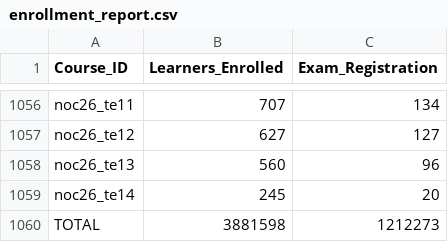
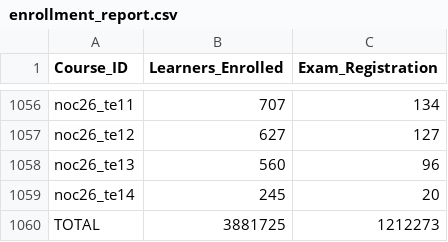
Before and after one commit to 01234santhoshprabhu/NPTELDashboard, a CSV file: enrollment_report.csv, drawn as a sheet; only a part is shown, gaps mark what is left out; the diff covers the shown part only.

```diff
--- a/enrollment_report.csv
+++ b/enrollment_report.csv
@@ -1059,2 +1059,2 @@ noc26_te13,560,96
 noc26_te14,245,20
-TOTAL,3881598,1212273
+TOTAL,3881725,1212273
```
Also changed, not shown: 7 edited cells elsewhere in this file, 1 other file.
